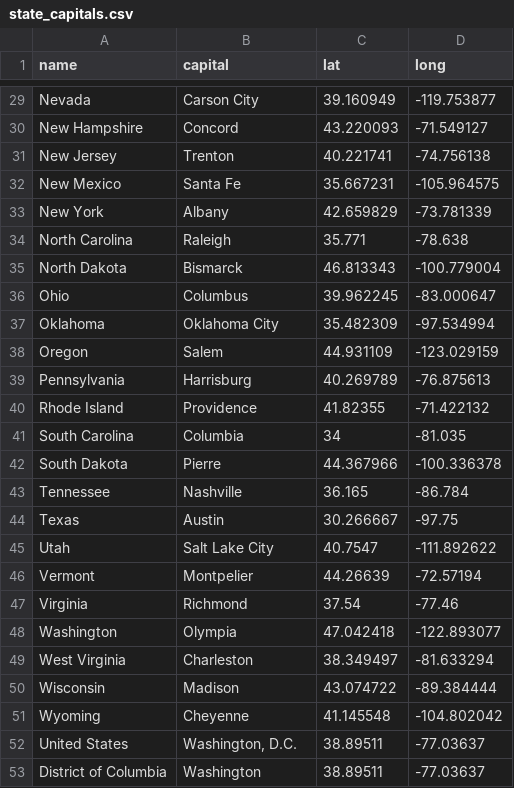
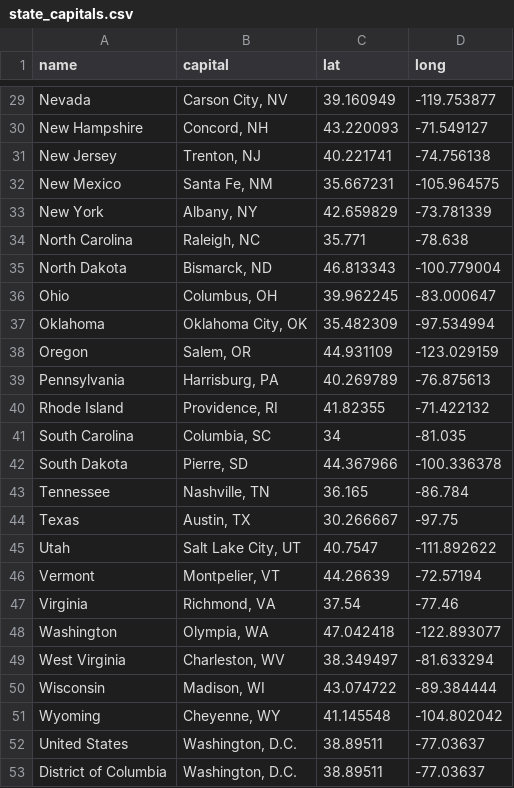
Before and after one commit to jayleetx/state_pop_centers, a CSV file: data/state_capitals.csv, drawn as a sheet; only a part is shown, gaps mark what is left out; the diff covers the shown part only.

```diff
--- a/data/state_capitals.csv
+++ b/data/state_capitals.csv
@@ -29,25 +29,25 @@
-"Nevada","Carson City",39.160949,-119.753877
-"New Hampshire","Concord",43.220093,-71.549127
-"New Jersey","Trenton",40.221741,-74.756138
-"New Mexico","Santa Fe",35.667231,-105.964575
-"New York","Albany",42.659829,-73.781339
-"North Carolina","Raleigh",35.771,-78.638
-"North Dakota","Bismarck",46.813343,-100.779004
-"Ohio","Columbus",39.962245,-83.000647
-"Oklahoma","Oklahoma City",35.482309,-97.534994
-"Oregon","Salem",44.931109,-123.029159
-"Pennsylvania","Harrisburg",40.269789,-76.875613
-"Rhode Island","Providence",41.82355,-71.422132
-"South Carolina","Columbia",34,-81.035
-"South Dakota","Pierre",44.367966,-100.336378
-"Tennessee","Nashville",36.165,-86.784
-"Texas","Austin",30.266667,-97.75
-"Utah","Salt Lake City",40.7547,-111.892622
-"Vermont","Montpelier",44.26639,-72.57194
-"Virginia","Richmond",37.54,-77.46
-"Washington","Olympia",47.042418,-122.893077
-"West Virginia","Charleston",38.349497,-81.633294
-"Wisconsin","Madison",43.074722,-89.384444
-"Wyoming","Cheyenne",41.145548,-104.802042
+"Nevada","Carson City, NV",39.160949,-119.753877
+"New Hampshire","Concord, NH",43.220093,-71.549127
+"New Jersey","Trenton, NJ",40.221741,-74.756138
+"New Mexico","Santa Fe, NM",35.667231,-105.964575
+"New York","Albany, NY",42.659829,-73.781339
+"North Carolina","Raleigh, NC",35.771,-78.638
+"North Dakota","Bismarck, ND",46.813343,-100.779004
+"Ohio","Columbus, OH",39.962245,-83.000647
+"Oklahoma","Oklahoma City, OK",35.482309,-97.534994
+"Oregon","Salem, OR",44.931109,-123.029159
+"Pennsylvania","Harrisburg, PA",40.269789,-76.875613
+"Rhode Island","Providence, RI",41.82355,-71.422132
+"South Carolina","Columbia, SC",34,-81.035
+"South Dakota","Pierre, SD",44.367966,-100.336378
+"Tennessee","Nashville, TN",36.165,-86.784
+"Texas","Austin, TX",30.266667,-97.75
+"Utah","Salt Lake City, UT",40.7547,-111.892622
+"Vermont","Montpelier, VT",44.26639,-72.57194
+"Virginia","Richmond, VA",37.54,-77.46
+"Washington","Olympia, WA",47.042418,-122.893077
+"West Virginia","Charleston, WV",38.349497,-81.633294
+"Wisconsin","Madison, WI",43.074722,-89.384444
+"Wyoming","Cheyenne, WY",41.145548,-104.802042
 "United States","Washington, D.C.",38.89511,-77.03637
-"District of Columbia","Washington",38.89511,-77.03637
+"District of Columbia","Washington, D.C.",38.89511,-77.03637
```
Also changed, not shown: 27 edited cells elsewhere in this file.
